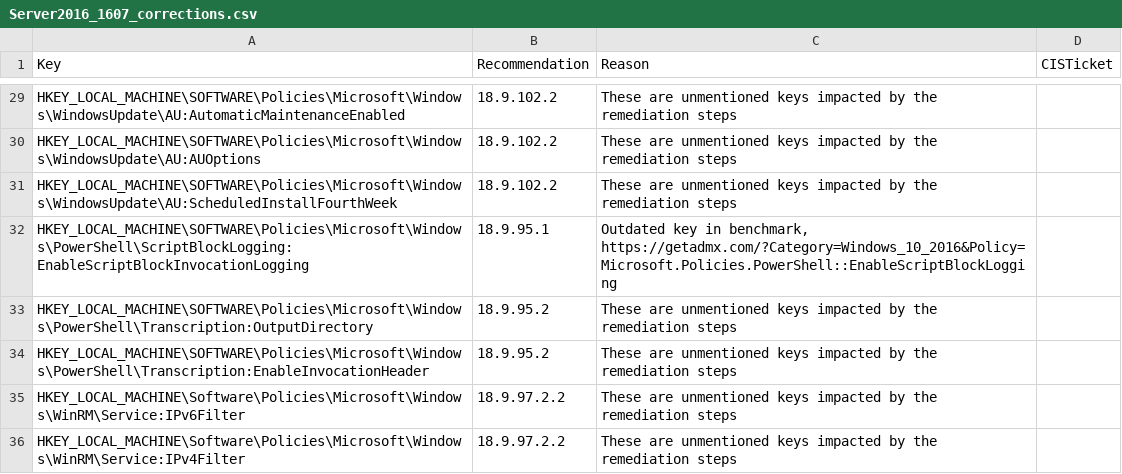
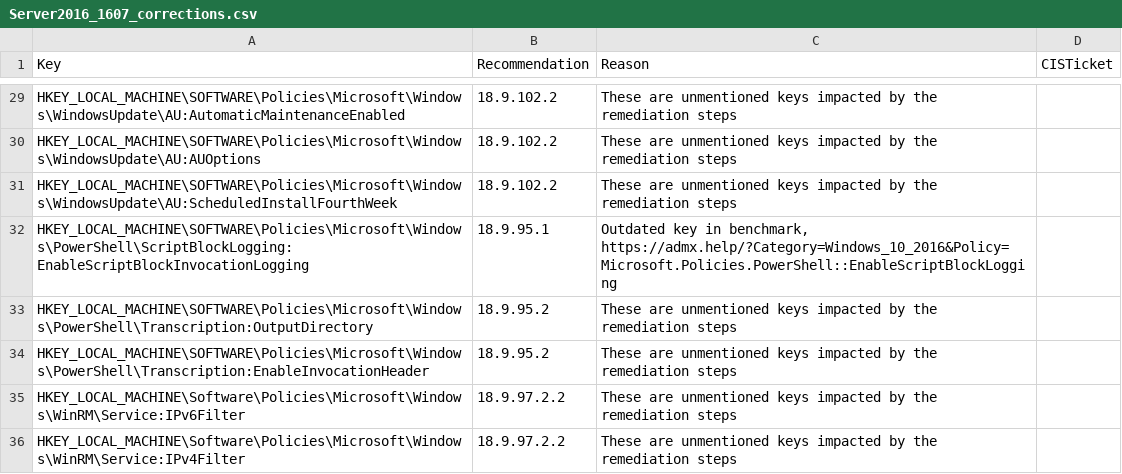
Before and after one commit to techservicesillinois/SecOps-Powershell-CISDSC, a CSV file: csvs/static_corrections/Server2016_1607_corrections.csv, drawn as a sheet; only a part is shown, gaps mark what is left out.

```diff
--- a/csvs/static_corrections/Server2016_1607_corrections.csv
+++ b/csvs/static_corrections/Server2016_1607_corrections.csv
@@ -31,3 +31,3 @@
 "HKEY_LOCAL_MACHINE\SOFTWARE\Policies\Microsoft\Windows\WindowsUpdate\AU:ScheduledInstallFourthWeek","18.9.102.2","These are unmentioned keys impacted by the remediation steps",
-"HKEY_LOCAL_MACHINE\SOFTWARE\Policies\Microsoft\Windows\PowerShell\ScriptBlockLogging:EnableScriptBlockInvocationLogging","18.9.95.1","Outdated key in benchmark, https://getadmx.com/?Category=Windows_10_2016&Policy=Microsoft.Policies.PowerShell::EnableScriptBlockLogging",
+"HKEY_LOCAL_MACHINE\SOFTWARE\Policies\Microsoft\Windows\PowerShell\ScriptBlockLogging:EnableScriptBlockInvocationLogging","18.9.95.1","Outdated key in benchmark, https://admx.help/?Category=Windows_10_2016&Policy=Microsoft.Policies.PowerShell::EnableScriptBlockLogging",
 "HKEY_LOCAL_MACHINE\SOFTWARE\Policies\Microsoft\Windows\PowerShell\Transcription:OutputDirectory","18.9.95.2","These are unmentioned keys impacted by the remediation steps",
```
Also changed, not shown: csvs/static_corrections/Server2019_1809_corrections.csv, csvs/static_corrections/Server2019_20H2_corrections.csv, 7 other files.
